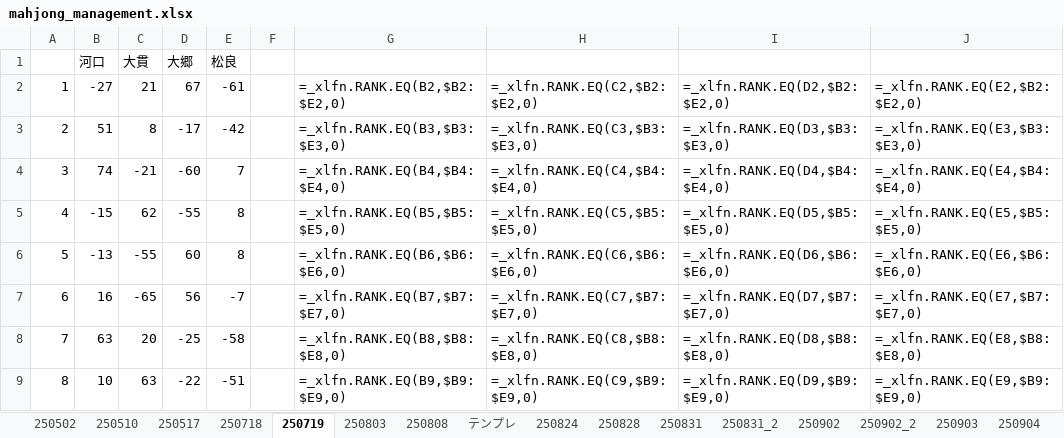
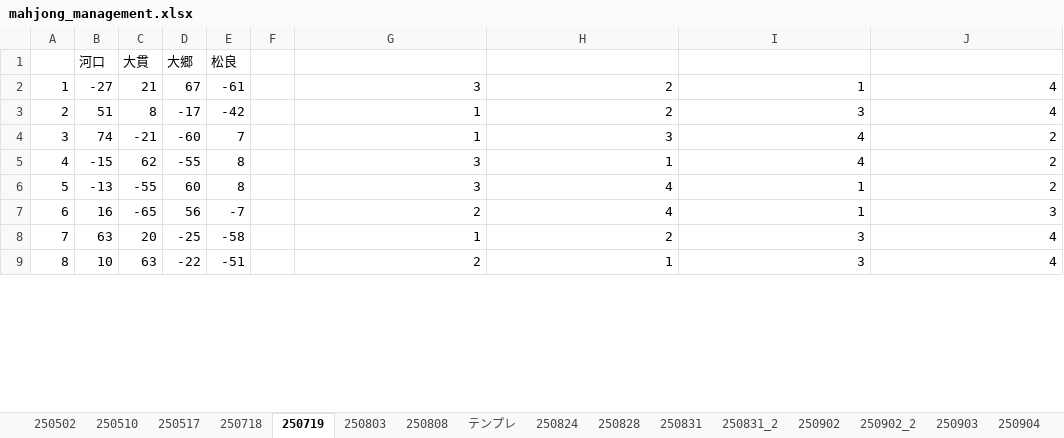
Before and after one commit to ShinjiOhgo/--, an Excel workbook: mahjong_management.xlsx, sheet 250719, drawn as a sheet; only a part is shown; values as stored, in another font and other column widths than the file's, no borders; formulas without a stored value are shown as written; the diff covers the shown part only; the diff names each change by its address in the sheet, - before the commit and + after, or states it on an @@ line.

```diff
--- a/mahjong_management.xlsx (sheet 250719)
+++ b/mahjong_management.xlsx (sheet 250719)
-G2: =_xlfn.RANK.EQ(B2,$B2:$E2,0)
+G2: 3
-H2: =_xlfn.RANK.EQ(C2,$B2:$E2,0)
+H2: 2
-I2: =_xlfn.RANK.EQ(D2,$B2:$E2,0)
+I2: 1
-J2: =_xlfn.RANK.EQ(E2,$B2:$E2,0)
+J2: 4
-G3: =_xlfn.RANK.EQ(B3,$B3:$E3,0)
+G3: 1
-H3: =_xlfn.RANK.EQ(C3,$B3:$E3,0)
+H3: 2
-I3: =_xlfn.RANK.EQ(D3,$B3:$E3,0)
+I3: 3
-J3: =_xlfn.RANK.EQ(E3,$B3:$E3,0)
+J3: 4
-G4: =_xlfn.RANK.EQ(B4,$B4:$E4,0)
+G4: 1
-H4: =_xlfn.RANK.EQ(C4,$B4:$E4,0)
+H4: 3
-I4: =_xlfn.RANK.EQ(D4,$B4:$E4,0)
+I4: 4
-J4: =_xlfn.RANK.EQ(E4,$B4:$E4,0)
+J4: 2
-G5: =_xlfn.RANK.EQ(B5,$B5:$E5,0)
+G5: 3
-H5: =_xlfn.RANK.EQ(C5,$B5:$E5,0)
+H5: 1
-I5: =_xlfn.RANK.EQ(D5,$B5:$E5,0)
+I5: 4
-J5: =_xlfn.RANK.EQ(E5,$B5:$E5,0)
+J5: 2
-G6: =_xlfn.RANK.EQ(B6,$B6:$E6,0)
+G6: 3
-H6: =_xlfn.RANK.EQ(C6,$B6:$E6,0)
+H6: 4
-I6: =_xlfn.RANK.EQ(D6,$B6:$E6,0)
+I6: 1
-J6: =_xlfn.RANK.EQ(E6,$B6:$E6,0)
+J6: 2
-G7: =_xlfn.RANK.EQ(B7,$B7:$E7,0)
+G7: 2
-H7: =_xlfn.RANK.EQ(C7,$B7:$E7,0)
+H7: 4
-I7: =_xlfn.RANK.EQ(D7,$B7:$E7,0)
+I7: 1
-J7: =_xlfn.RANK.EQ(E7,$B7:$E7,0)
+J7: 3
-G8: =_xlfn.RANK.EQ(B8,$B8:$E8,0)
+G8: 1
-H8: =_xlfn.RANK.EQ(C8,$B8:$E8,0)
+H8: 2
-I8: =_xlfn.RANK.EQ(D8,$B8:$E8,0)
+I8: 3
-J8: =_xlfn.RANK.EQ(E8,$B8:$E8,0)
+J8: 4
-G9: =_xlfn.RANK.EQ(B9,$B9:$E9,0)
+G9: 2
-H9: =_xlfn.RANK.EQ(C9,$B9:$E9,0)
+H9: 1
-I9: =_xlfn.RANK.EQ(D9,$B9:$E9,0)
+I9: 3
-J9: =_xlfn.RANK.EQ(E9,$B9:$E9,0)
+J9: 4
```
Also changed, not shown: 28 edited cells elsewhere in this sheet, sheet 250803, sheet 250718, sheet 250517, sheet 250510, sheet 250808, other sheet tabs, 2 other files.
